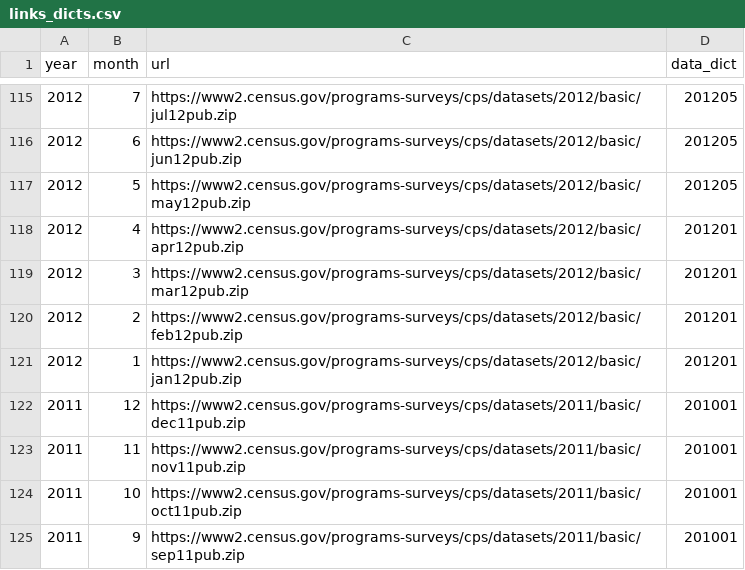
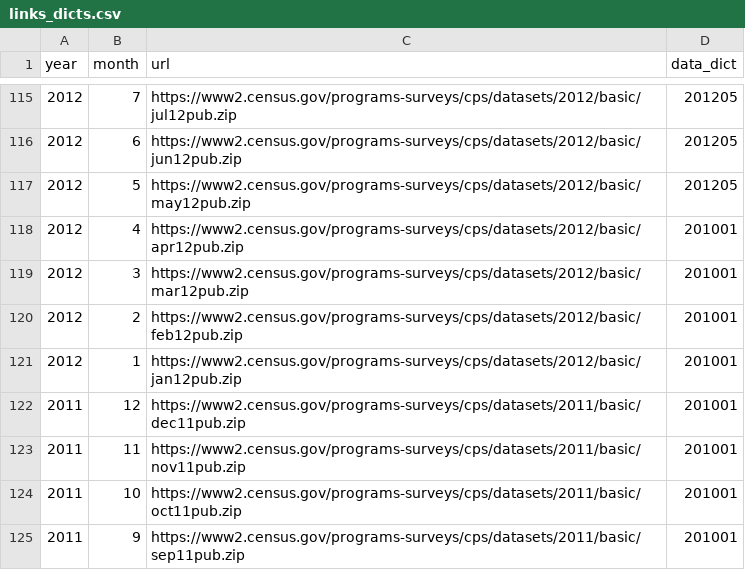
Before and after one commit to mthelm85/CurrentPopulationSurvey.jl, a CSV file: data/links_dicts.csv, drawn as a sheet; only a part is shown, gaps mark what is left out.

Commit message:
Fixed data dict error for 2012, readme typo

```diff
--- a/data/links_dicts.csv
+++ b/data/links_dicts.csv
@@ -117,6 +117,6 @@ year,month,url,data_dict
 2012,5,https://www2.census.gov/programs-surveys/cps/datasets/2012/basic/may12pub.zip,201205
-2012,4,https://www2.census.gov/programs-surveys/cps/datasets/2012/basic/apr12pub.zip,201201
-2012,3,https://www2.census.gov/programs-surveys/cps/datasets/2012/basic/mar12pub.zip,201201
-2012,2,https://www2.census.gov/programs-surveys/cps/datasets/2012/basic/feb12pub.zip,201201
-2012,1,https://www2.census.gov/programs-surveys/cps/datasets/2012/basic/jan12pub.zip,201201
+2012,4,https://www2.census.gov/programs-surveys/cps/datasets/2012/basic/apr12pub.zip,201001
+2012,3,https://www2.census.gov/programs-surveys/cps/datasets/2012/basic/mar12pub.zip,201001
+2012,2,https://www2.census.gov/programs-surveys/cps/datasets/2012/basic/feb12pub.zip,201001
+2012,1,https://www2.census.gov/programs-surveys/cps/datasets/2012/basic/jan12pub.zip,201001
 2011,12,https://www2.census.gov/programs-surveys/cps/datasets/2011/basic/dec11pub.zip,201001
```
Also changed, not shown: 1 other file.
